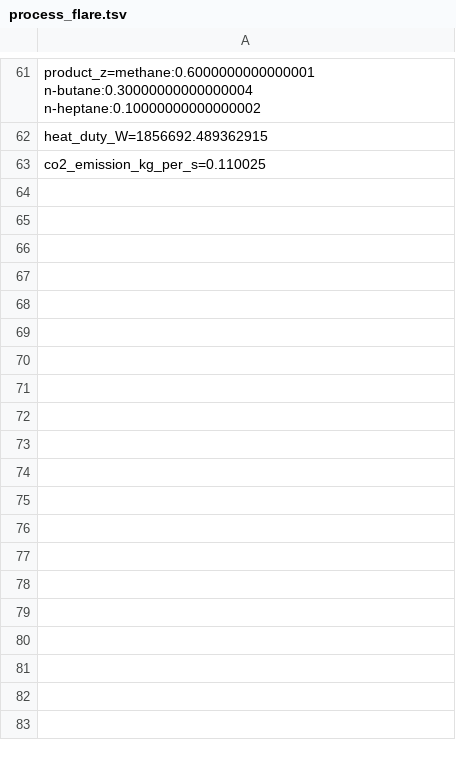
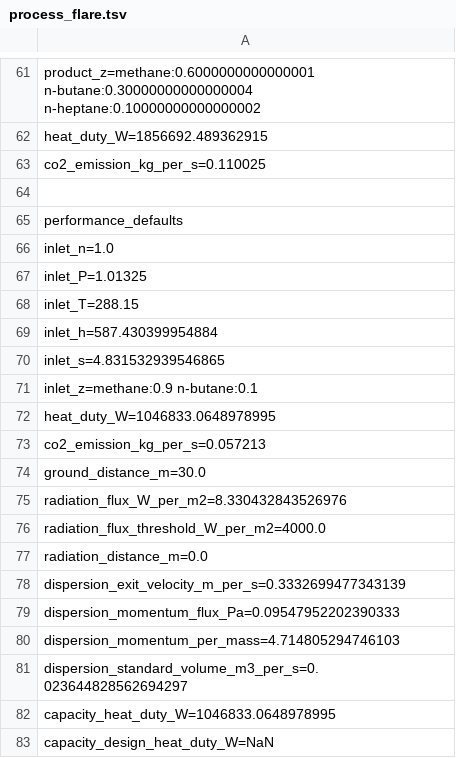
Before and after one commit to PatrickMockridge/Azoth, a TSV file: validation/neqsim/captures/process_flare.tsv, drawn as a sheet; only a part is shown, gaps mark what is left out; the diff covers the shown part only.

```diff
--- a/validation/neqsim/captures/process_flare.tsv
+++ b/validation/neqsim/captures/process_flare.tsv
@@ -63 +63,21 @@ heat_duty_W=1856692.489362915
 co2_emission_kg_per_s=0.110025
+
+performance_defaults
+inlet_n=1.0
+inlet_P=1.01325
+inlet_T=288.15
+inlet_h=587.430399954884
+inlet_s=4.831532939546865
+inlet_z=methane:0.9 n-butane:0.1
+heat_duty_W=1046833.0648978995
+co2_emission_kg_per_s=0.057213
+ground_distance_m=30.0
+radiation_flux_W_per_m2=8.330432843526976
+radiation_flux_threshold_W_per_m2=4000.0
+radiation_distance_m=0.0
+dispersion_exit_velocity_m_per_s=0.3332699477343139
+dispersion_momentum_flux_Pa=0.09547952202390333
+dispersion_momentum_per_mass=4.714805294746103
+dispersion_standard_volume_m3_per_s=0.023644828562694297
+capacity_heat_duty_W=1046833.0648978995
+capacity_design_heat_duty_W=NaN
```
Also changed, not shown: 120 added rows elsewhere in this file, 40 other files.
